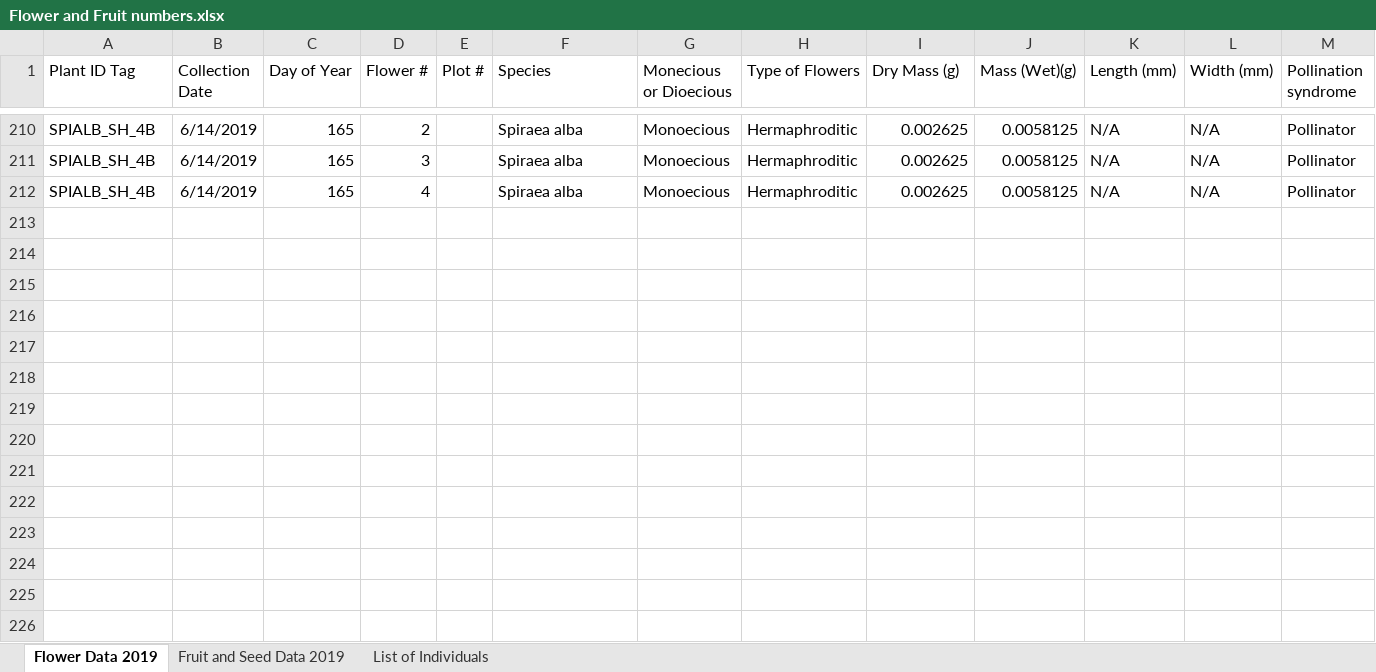
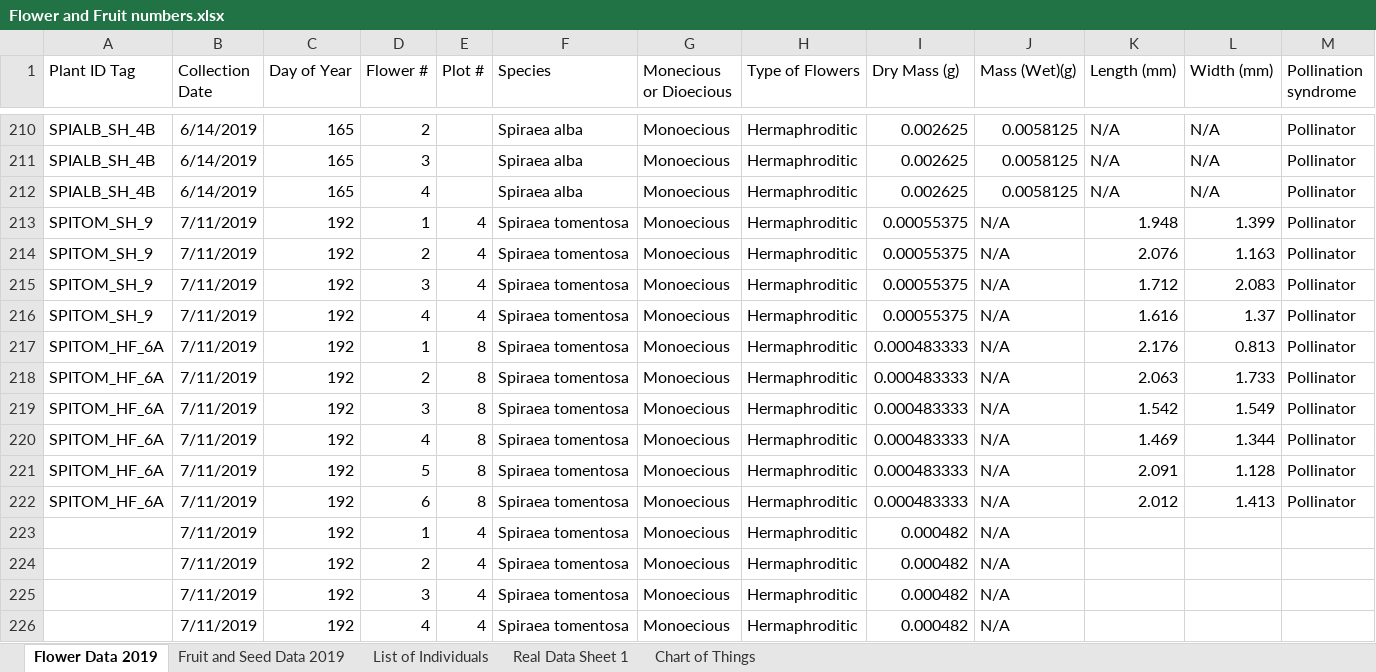
Before and after one commit to wrighterin/Phenophases-DRB, an Excel workbook: data/Flower and Fruit numbers.xlsx, sheet Flower Data 2019, drawn as a sheet; only a part is shown, gaps mark what is left out; values as stored, in another font and other column widths than the file's, no borders; rows hold the shown columns only; the diff covers the shown part only; the diff names each change by its address in the sheet, - before the commit and + after, or states it on an @@ line.

Commit message:
Update Flower and Fruit numbers.xlsx

```diff
--- a/data/Flower and Fruit numbers.xlsx (sheet Flower Data 2019)
+++ b/data/Flower and Fruit numbers.xlsx (sheet Flower Data 2019)
+sheet tab: Real Data Sheet 1
+sheet tab: Chart of Things
+row 213: SPITOM_SH_9 | 7/11/2019 | 192 | 1 | 4 | Spiraea tomentosa | Monoecious | Hermaphroditic | 0.00055375 | N/A | 1.948 | 1.399 | Pollinator
+row 214: SPITOM_SH_9 | 7/11/2019 | 192 | 2 | 4 | Spiraea tomentosa | Monoecious | Hermaphroditic | 0.00055375 | N/A | 2.076 | 1.163 | Pollinator
+row 215: SPITOM_SH_9 | 7/11/2019 | 192 | 3 | 4 | Spiraea tomentosa | Monoecious | Hermaphroditic | 0.00055375 | N/A | 1.712 | 2.083 | Pollinator
+row 216: SPITOM_SH_9 | 7/11/2019 | 192 | 4 | 4 | Spiraea tomentosa | Monoecious | Hermaphroditic | 0.00055375 | N/A | 1.616 | 1.37 | Pollinator
+row 217: SPITOM_HF_6A | 7/11/2019 | 192 | 1 | 8 | Spiraea tomentosa | Monoecious | Hermaphroditic | 0.000483333 | N/A | 2.176 | 0.813 | Pollinator
+row 218: SPITOM_HF_6A | 7/11/2019 | 192 | 2 | 8 | Spiraea tomentosa | Monoecious | Hermaphroditic | 0.000483333 | N/A | 2.063 | 1.733 | Pollinator
+row 219: SPITOM_HF_6A | 7/11/2019 | 192 | 3 | 8 | Spiraea tomentosa | Monoecious | Hermaphroditic | 0.000483333 | N/A | 1.542 | 1.549 | Pollinator
+row 220: SPITOM_HF_6A | 7/11/2019 | 192 | 4 | 8 | Spiraea tomentosa | Monoecious | Hermaphroditic | 0.000483333 | N/A | 1.469 | 1.344 | Pollinator
+row 221: SPITOM_HF_6A | 7/11/2019 | 192 | 5 | 8 | Spiraea tomentosa | Monoecious | Hermaphroditic | 0.000483333 | N/A | 2.091 | 1.128 | Pollinator
+row 222: SPITOM_HF_6A | 7/11/2019 | 192 | 6 | 8 | Spiraea tomentosa | Monoecious | Hermaphroditic | 0.000483333 | N/A | 2.012 | 1.413 | Pollinator
+row 223:  | 7/11/2019 | 192 | 1 | 4 | Spiraea tomentosa | Monoecious | Hermaphroditic | 0.000482 | N/A
+row 224:  | 7/11/2019 | 192 | 2 | 4 | Spiraea tomentosa | Monoecious | Hermaphroditic | 0.000482 | N/A
+row 225:  | 7/11/2019 | 192 | 3 | 4 | Spiraea tomentosa | Monoecious | Hermaphroditic | 0.000482 | N/A
+row 226:  | 7/11/2019 | 192 | 4 | 4 | Spiraea tomentosa | Monoecious | Hermaphroditic | 0.000482 | N/A
```
Also changed, not shown: 9 added rows and 42 hidden or unhidden rows elsewhere in this sheet, sheet List of Individuals, sheet Fruit and Seed Data 2019.
